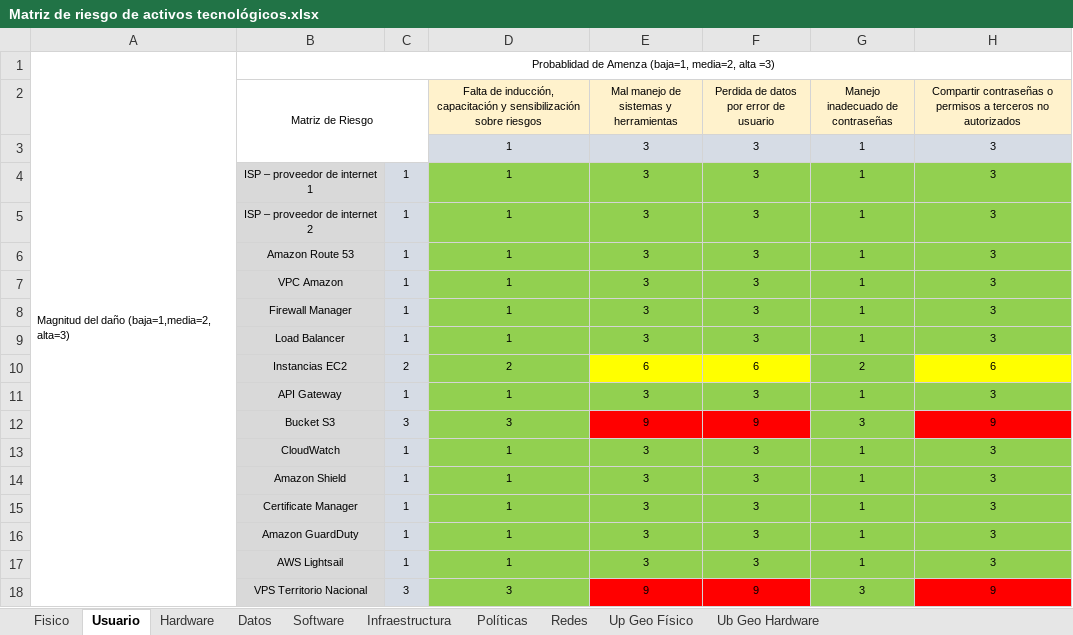
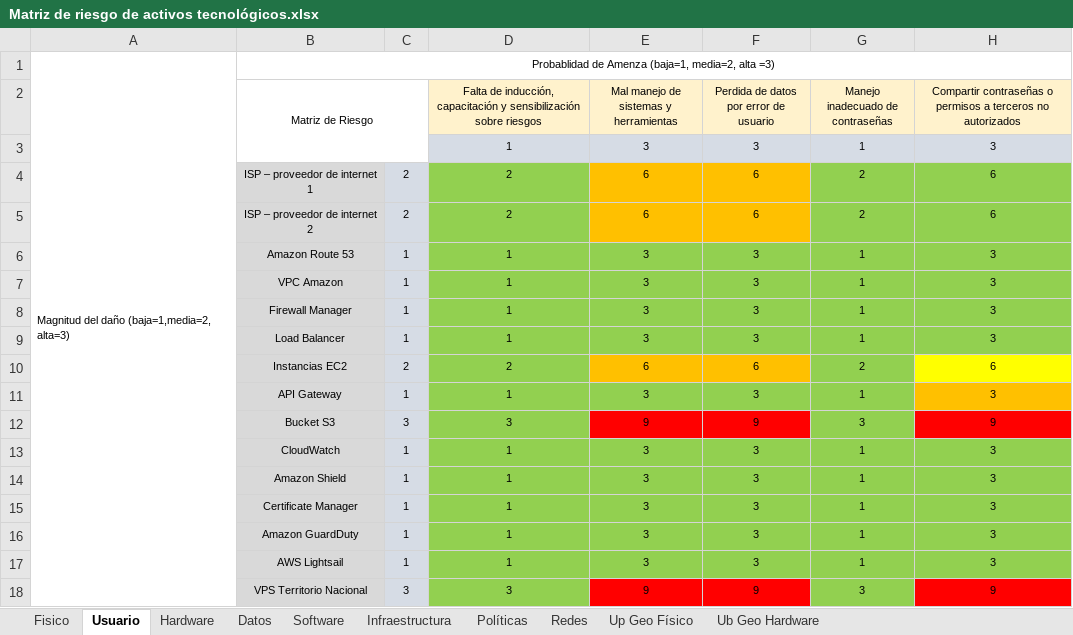
Before and after one commit to manicos/sistemasMulti, an Excel workbook: Matriz de riesgo de activos tecnológicos.xlsx, sheet Usuario, drawn as a sheet; values as stored, in another font and other column widths than the file's, no borders; the diff names each change by its address in the sheet, - before the commit and + after, or states it on an @@ line.

```diff
--- a/Matriz de riesgo de activos tecnológicos.xlsx (sheet Usuario)
+++ b/Matriz de riesgo de activos tecnológicos.xlsx (sheet Usuario)
-C4:C5: 1
+C4:C5: 2
-D4:D5: 1
+D4:D5: 2
-E4:E5: 3
+E4:E5: 6
-E4:F5 fill: #92D050
+E4:F5 fill: #FFC000
-F4:F5: 3
+F4:F5: 6
-G4:G5 (Manejo inadecuado de contraseñas): 1
+G4:G5 (Manejo inadecuado de contraseñas): 2
-H4:H5: 3
+H4:H5: 6
-E10:F10 fill: #FFFF00
+E10:F10 fill: #FFC000
-H11 fill: #92D050
+H11 fill: #FFC000
```
Also changed, not shown: sheet Software, sheet Fisico, sheet Infraestructura, 1 other file.
